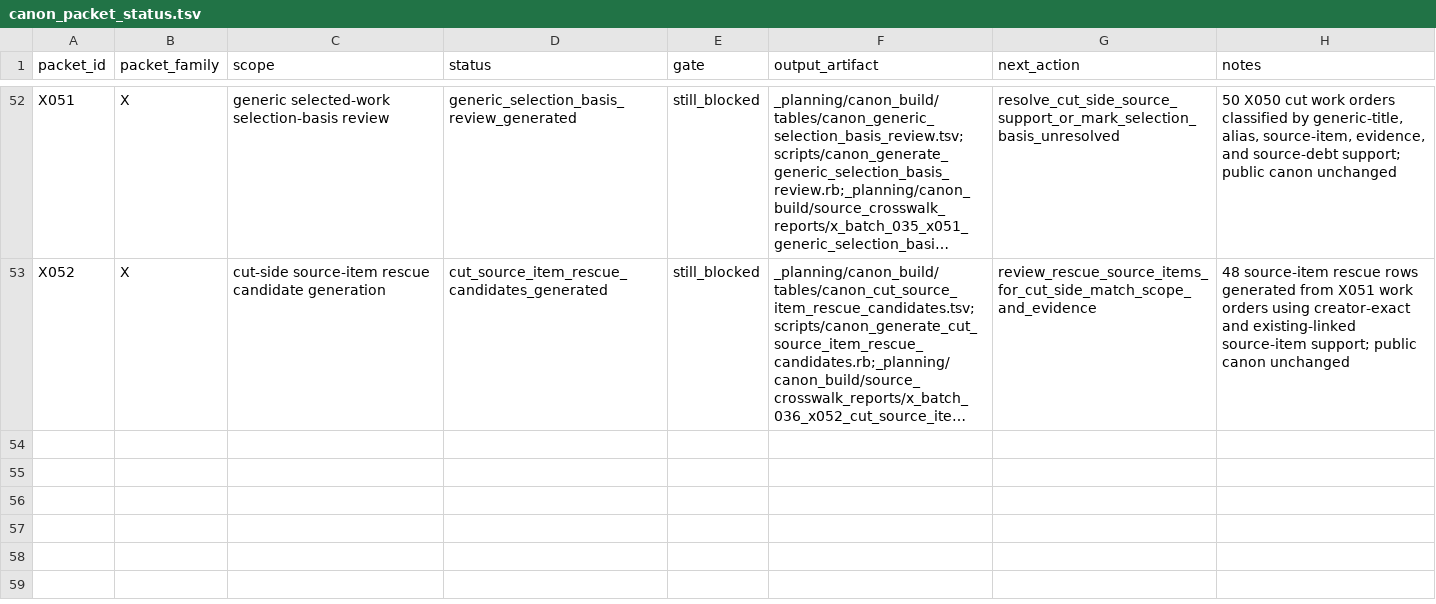
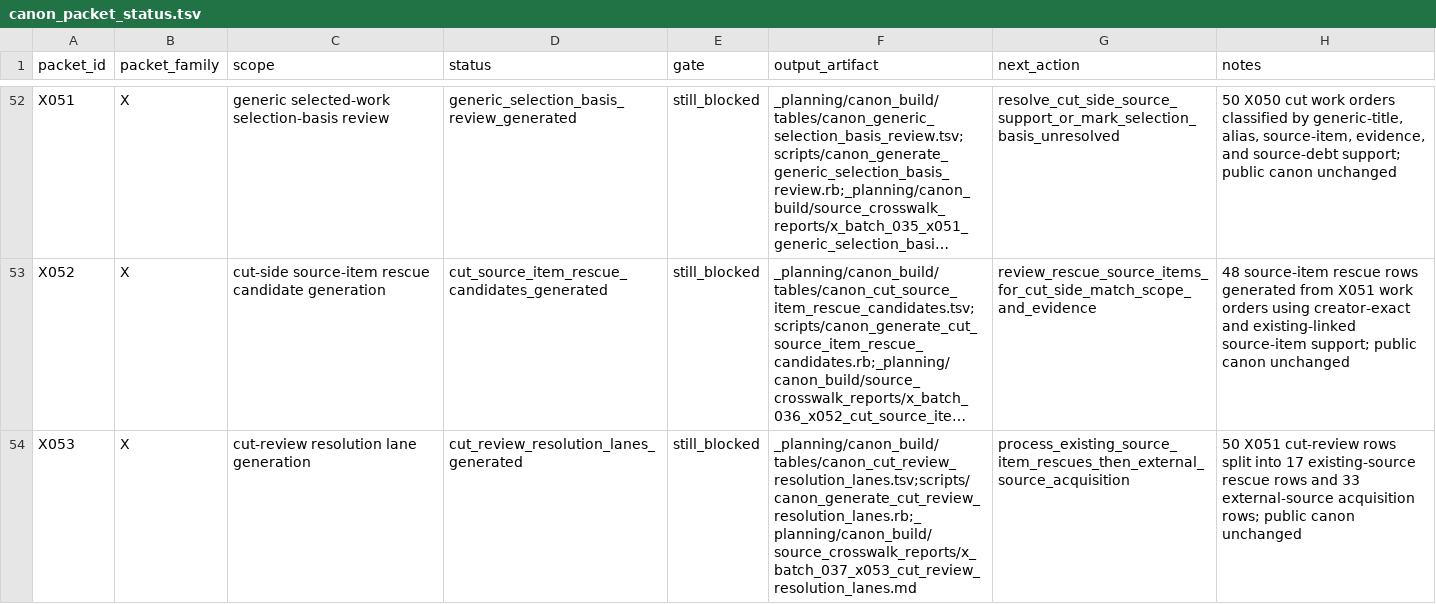
Before and after one commit to benjaminkramer50/benjaminkramer50.github.io, a TSV file: _planning/canon_build/tables/canon_packet_status.tsv, drawn as a sheet; only a part is shown, gaps mark what is left out; long unchanged cells end in …; the diff names each change by its address in the sheet, - before the commit and + after, or states it on an @@ line.

Commit message:
Generate X053 cut review resolution lanes

```diff
--- a/_planning/canon_build/tables/canon_packet_status.tsv
+++ b/_planning/canon_build/tables/canon_packet_status.tsv
+row 54: X053 | X | cut-review resolution lane generation | cut_review_resolution_lanes_generated | still_blocked | _planning/canon_build/tables/canon_cut_review_resolution_lanes.tsv;scripts/canon_generate_cut_review_resolution_lanes.rb;_planning/canon_build/source_crosswalk_reports/x_batch_037_x053_cut_review_resolution_lanes.md | process_existing_source_item_rescues_then_external_source_acquisition | 50 X051 cut-review rows split into 17 existing-source rescue rows and 33 external-source acquisition rows; public canon unchanged
```
Also changed, not shown: 9 other files.
